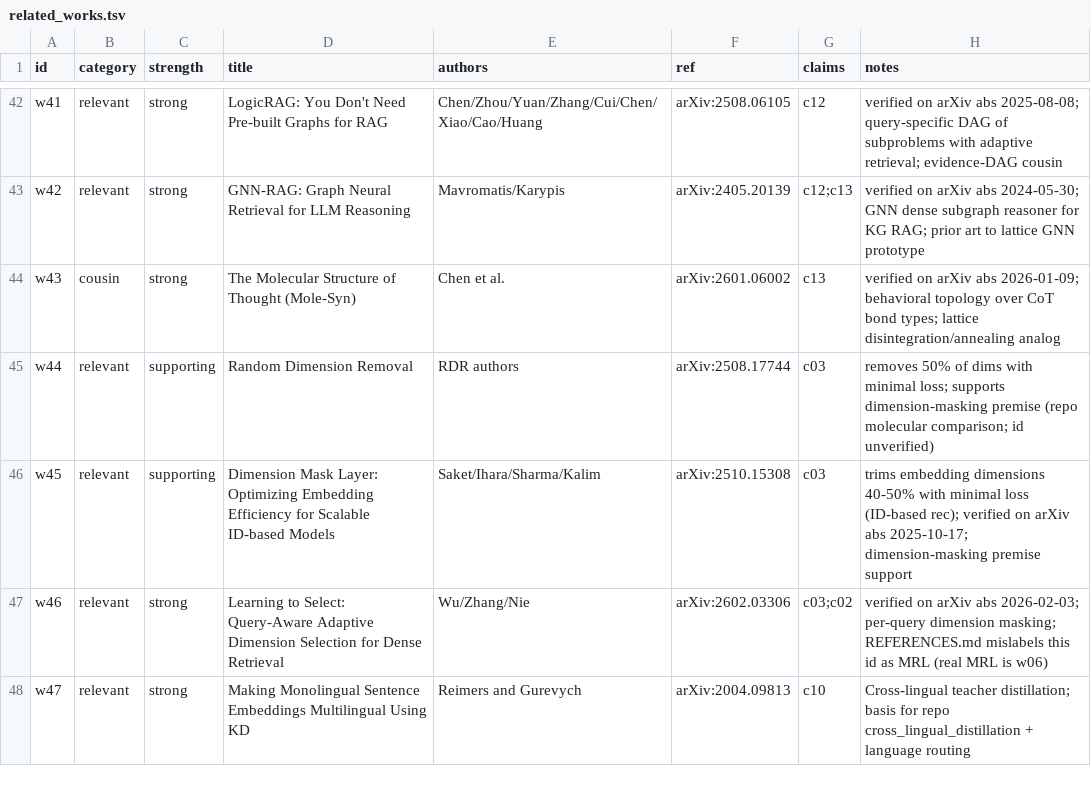
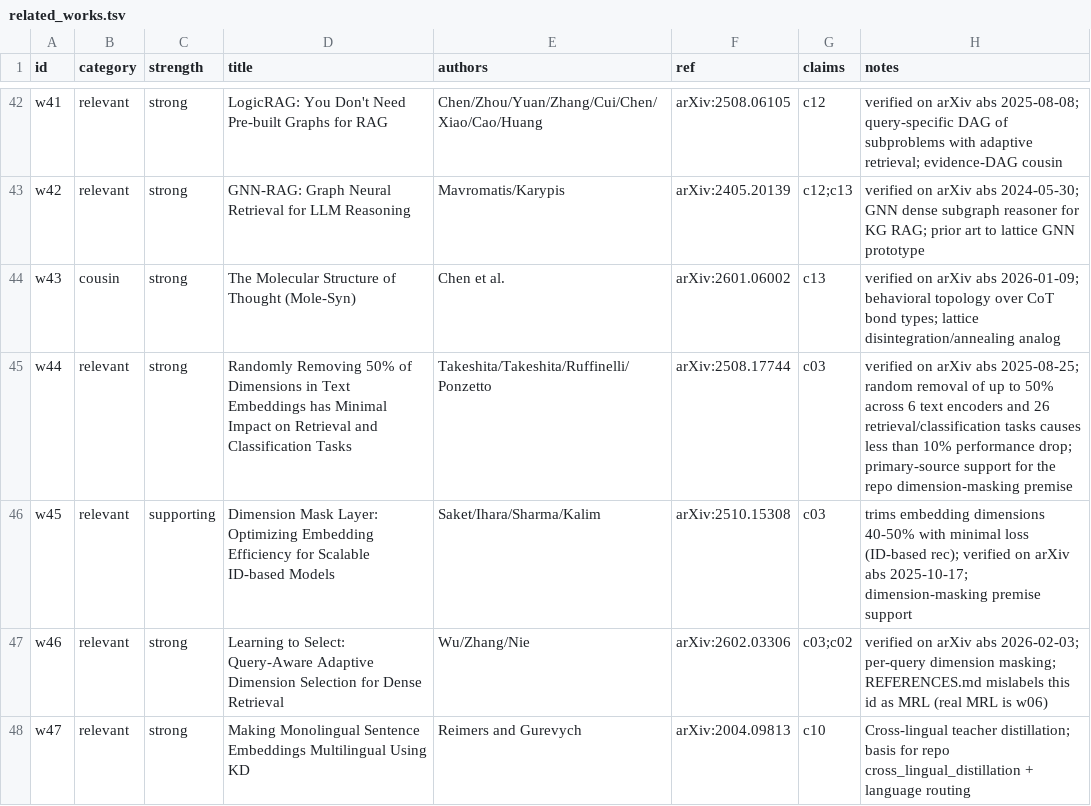
Before and after one commit to mattmre/CHELATEDAI, a TSV file: research_plan/related_works.tsv, drawn as a sheet; only a part is shown, gaps mark what is left out.

Commit message:
research: verify dimension removal work

```diff
--- a/research_plan/related_works.tsv
+++ b/research_plan/related_works.tsv
@@ -44,3 +44,3 @@ w42	relevant	strong	GNN-RAG: Graph Neural Retrieval for LLM Reasoning	Mavromatis
 w43	cousin	strong	The Molecular Structure of Thought (Mole-Syn)	Chen et al.	arXiv:2601.06002	c13	verified on arXiv abs 2026-01-09; behavioral topology over CoT bond types; lattice disintegration/annealing analog
-w44	relevant	supporting	Random Dimension Removal	RDR authors	arXiv:2508.17744	c03	removes 50% of dims with minimal loss; supports dimension-masking premise (repo molecular comparison; id unverified)
+w44	relevant	strong	Randomly Removing 50% of Dimensions in Text Embeddings has Minimal Impact on Retrieval and Classification Tasks	Takeshita/Takeshita/Ruffinelli/Ponzetto	arXiv:2508.17744	c03	verified on arXiv abs 2025-08-25; random removal of up to 50% across 6 text encoders and 26 retrieval/classification tasks causes less than 10% performance drop; primary-source support for the repo dimension-masking premise
 w45	relevant	supporting	Dimension Mask Layer: Optimizing Embedding Efficiency for Scalable ID-based Models	Saket/Ihara/Sharma/Kalim	arXiv:2510.15308	c03	trims embedding dimensions 40-50% with minimal loss (ID-based rec); verified on arXiv abs 2025-10-17; dimension-masking premise support
```
Also changed, not shown: 2 other files.
